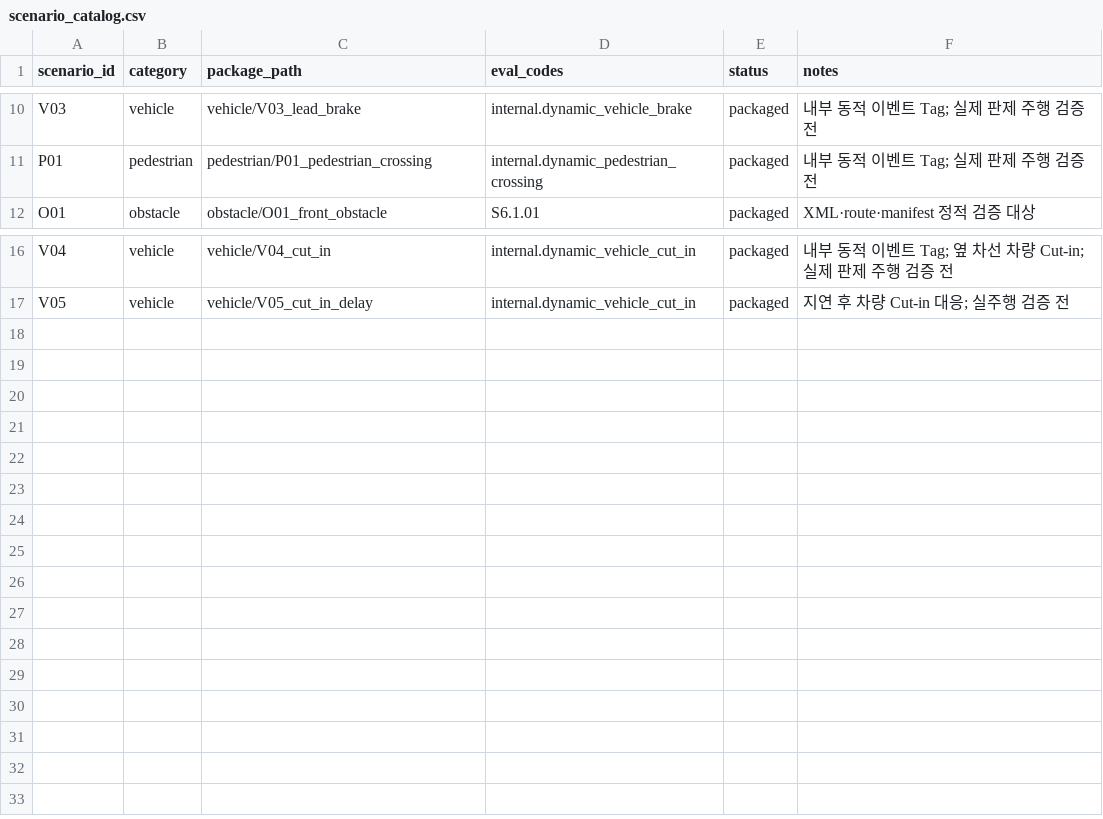
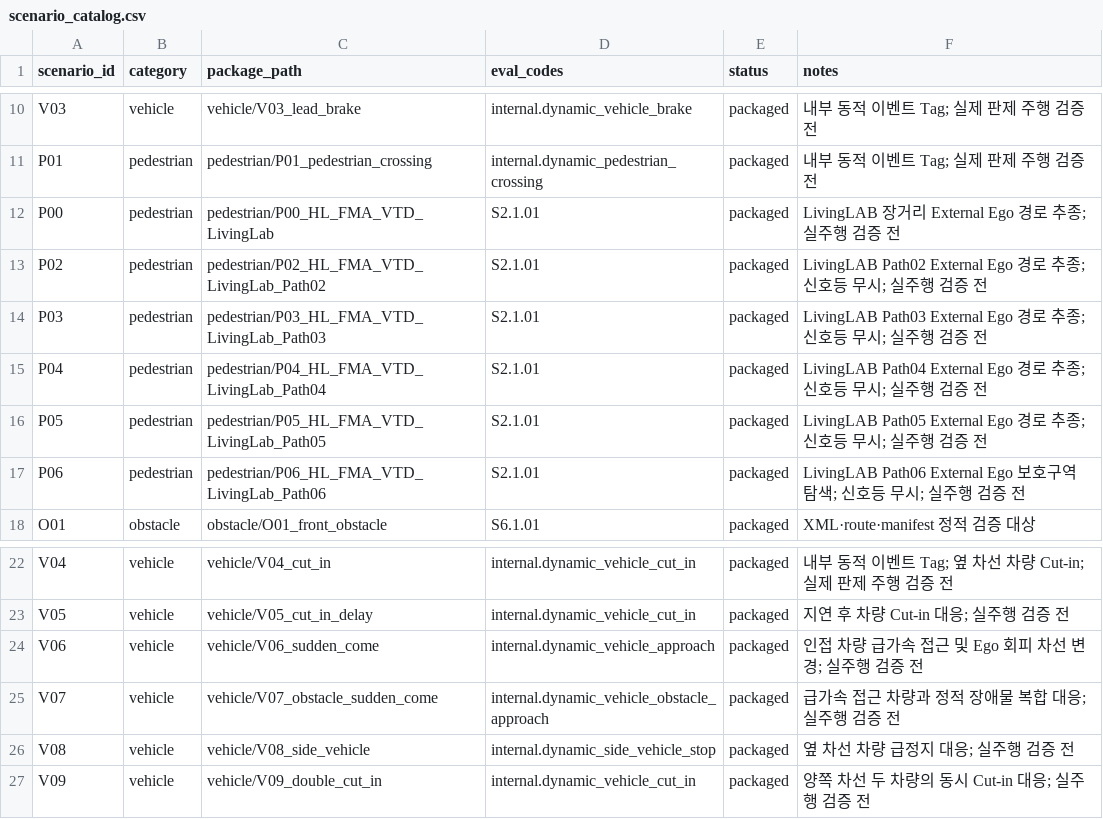
Before and after one commit to ppark4379-wq/HL_VTD, a CSV file: scenario/scenario_catalog.csv, drawn as a sheet; only a part is shown, gaps mark what is left out; the diff names each change by its address in the sheet, - before the commit and + after, or states it on an @@ line.

Commit message:
시나리오: LivingLAB 주행 패키지와 실행 자동화 확장
LivingLAB P00 및 P02~P06 경로와 V06~V09 차량 대응 시나리오를 정리한다. 적색신호와 차량 경로 구성을 보정하고, YAML 파라미터 직접 지정·랜덤화·시나리오별 제어 설정을 실행기에 반영한다.

```diff
--- a/scenario/scenario_catalog.csv
+++ b/scenario/scenario_catalog.csv
+row 12: P00 | pedestrian | pedestrian/P00_HL_FMA_VTD_LivingLab | S2.1.01 | packaged | LivingLAB 장거리 External Ego 경로 추종; 실주행 검증 전
+row 13: P02 | pedestrian | pedestrian/P02_HL_FMA_VTD_LivingLab_Path02 | S2.1.01 | packaged | LivingLAB Path02 External Ego 경로 추종; 신호등 무시; 실주행 검증 전
+row 14: P03 | pedestrian | pedestrian/P03_HL_FMA_VTD_LivingLab_Path03 | S2.1.01 | packaged | LivingLAB Path03 External Ego 경로 추종; 신호등 무시; 실주행 검증 전
+row 15: P04 | pedestrian | pedestrian/P04_HL_FMA_VTD_LivingLab_Path04 | S2.1.01 | packaged | LivingLAB Path04 External Ego 경로 추종; 신호등 무시; 실주행 검증 전
+row 16: P05 | pedestrian | pedestrian/P05_HL_FMA_VTD_LivingLab_Path05 | S2.1.01 | packaged | LivingLAB Path05 External Ego 경로 추종; 신호등 무시; 실주행 검증 전
+row 17: P06 | pedestrian | pedestrian/P06_HL_FMA_VTD_LivingLab_Path06 | S2.1.01 | packaged | LivingLAB Path06 External Ego 보호구역 탐색; 신호등 무시; 실주행 검증 전
+row 24: V06 | vehicle | vehicle/V06_sudden_come | internal.dynamic_vehicle_approach | packaged | 인접 차량 급가속 접근 및 Ego 회피 차선 변경; 실주행 검증 전
+row 25: V07 | vehicle | vehicle/V07_obstacle_sudden_come | internal.dynamic_vehicle_obstacle_approach | packaged | 급가속 접근 차량과 정적 장애물 복합 대응; 실주행 검증 전
+row 26: V08 | vehicle | vehicle/V08_side_vehicle | internal.dynamic_side_vehicle_stop | packaged | 옆 차선 차량 급정지 대응; 실주행 검증 전
+row 27: V09 | vehicle | vehicle/V09_double_cut_in | internal.dynamic_vehicle_cut_in | packaged | 양쪽 차선 두 차량의 동시 Cut-in 대응; 실주행 검증 전
```
Also changed, not shown: 59 other files.
